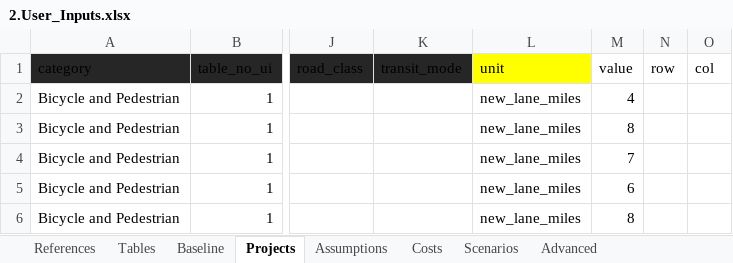
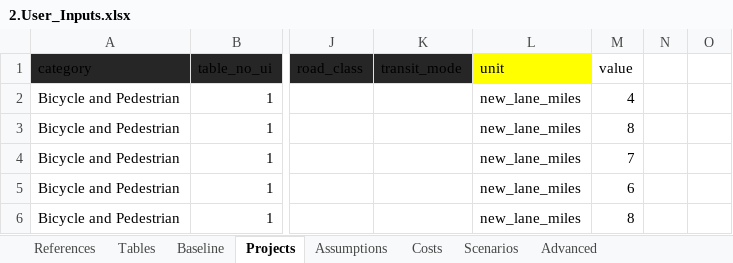
Before and after one commit to camsys/TEACART, an Excel workbook: data/2.User_Inputs.xlsx, sheet Projects, drawn as a sheet; only a part is shown, gaps mark what is left out; values as stored, in another font and other column widths than the file's, no borders; table styles not drawn; the diff names each change by its address in the sheet, - before the commit and + after, or states it on an @@ line.

```diff
--- a/data/2.User_Inputs.xlsx (sheet Projects)
+++ b/data/2.User_Inputs.xlsx (sheet Projects)
-N1: row
+N1: (empty)
-O1: col
+O1: (empty)
```
Also changed, not shown: data/1.Raw_Data.xlsx, data/FAKE FOR RUNS 2.User_Inputs.xlsx, 2 other files.
